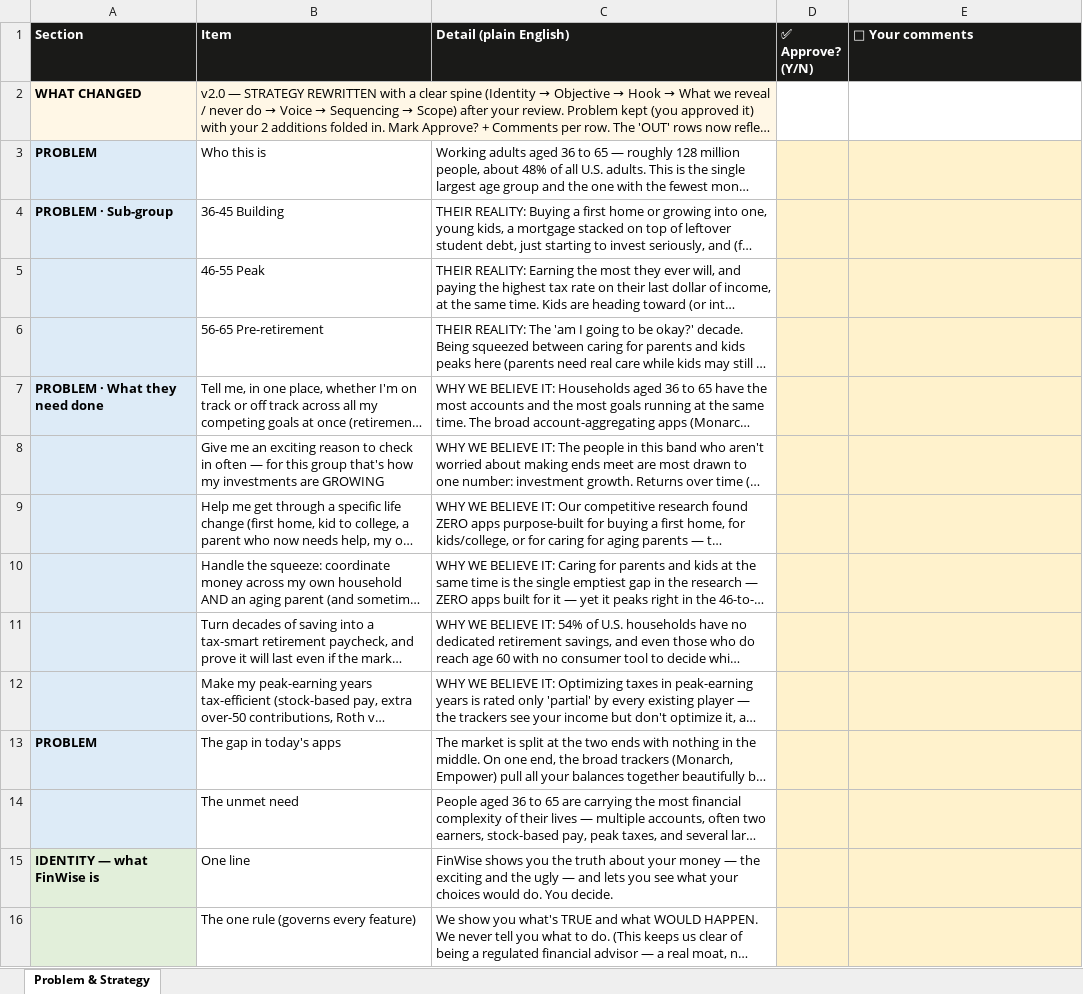
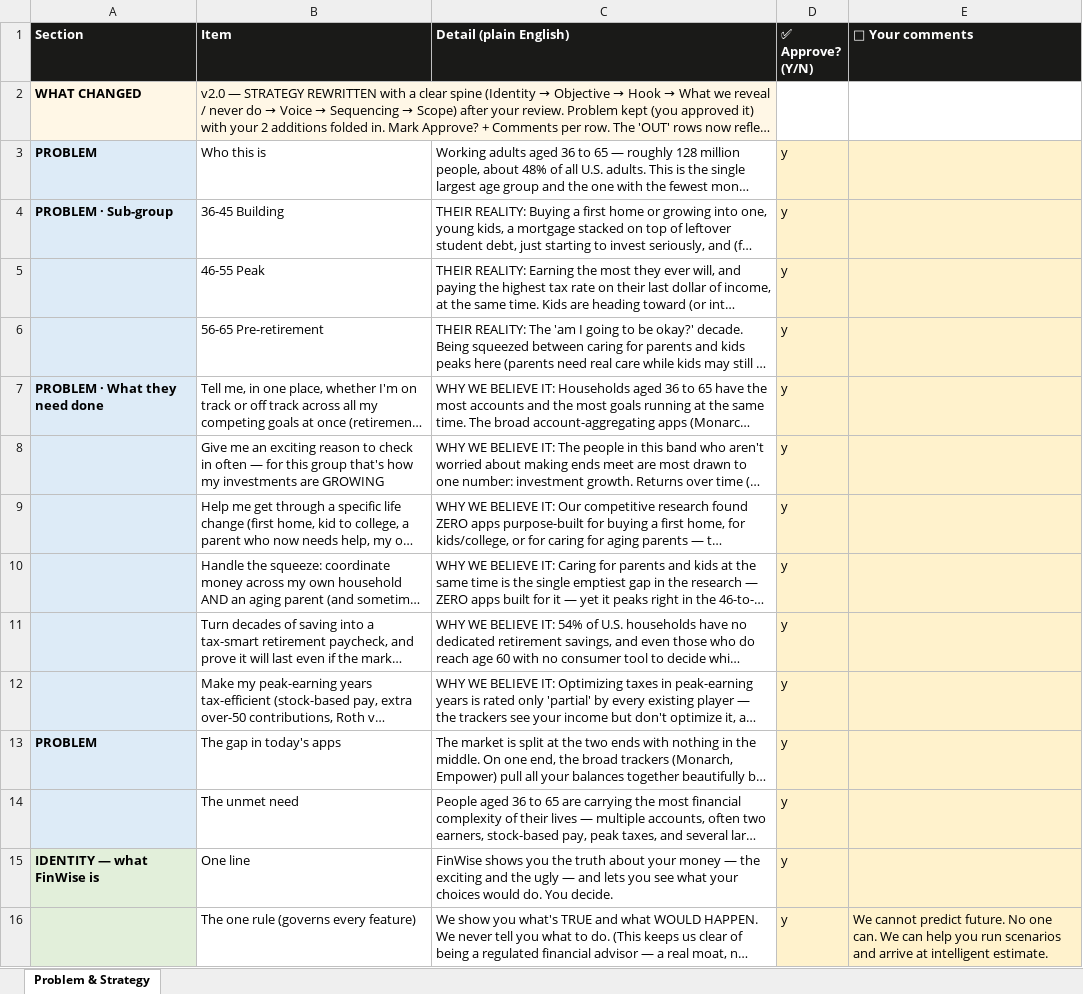
Before and after one commit to Finwise-io/finwise, an Excel workbook: docs/FCC-36-65/FCC-36-65-problem-strategy-v2.0-2026-06-29.xlsx, sheet Problem & Strategy, drawn as a sheet; only a part is shown; long unchanged cells end in …; values as stored, in another font and other column widths than the file's, no borders; the diff covers the shown part only; the diff names each change by its address in the sheet, - before the commit and + after, or states it on an @@ line.

Commit message:
docs(FCC-36-65): preserve v2.0 review (all rows approved + 'scenarios not predictions' comment)

```diff
--- a/docs/FCC-36-65/FCC-36-65-problem-strategy-v2.0-2026-06-29.xlsx (sheet Problem & Strategy)
+++ b/docs/FCC-36-65/FCC-36-65-problem-strategy-v2.0-2026-06-29.xlsx (sheet Problem & Strategy)
-D3:D16 (✅ Approve? (Y/N)): (empty)
+D3:D16 (✅ Approve? (Y/N)): y
-E16 (💬 Your comments): (empty)
+E16 (💬 Your comments): We cannot predict future. No one can. We can help you run scenarios and arrive at intelligent estimate.
```
Also changed, not shown: 24 edited cells elsewhere in this sheet.
